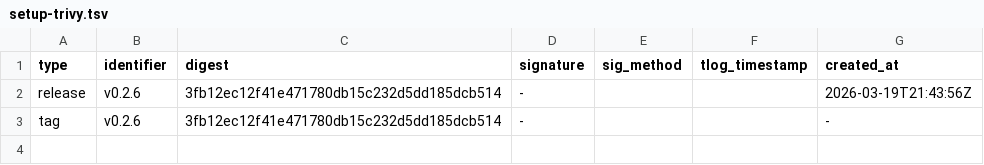
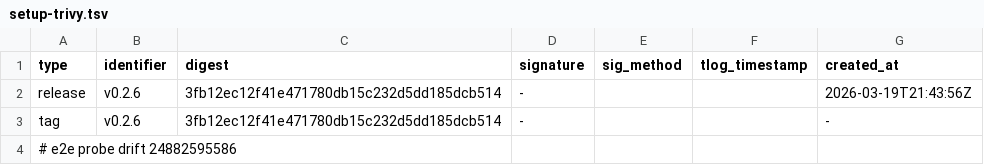
Before and after one commit to knqyf263/aqua-checksums, a TSV file: state/setup-trivy.tsv, drawn as a sheet.

```diff
--- a/state/setup-trivy.tsv
+++ b/state/setup-trivy.tsv
@@ -3 +3,2 @@ release	v0.2.6	3fb12ec12f41e471780db15c232d5dd185dcb514	-			2026-03-19T21:43:56Z
 tag	v0.2.6	3fb12ec12f41e471780db15c232d5dd185dcb514	-			-
+# e2e probe drift 24882595586
```
Also changed, not shown: 1 other file.
